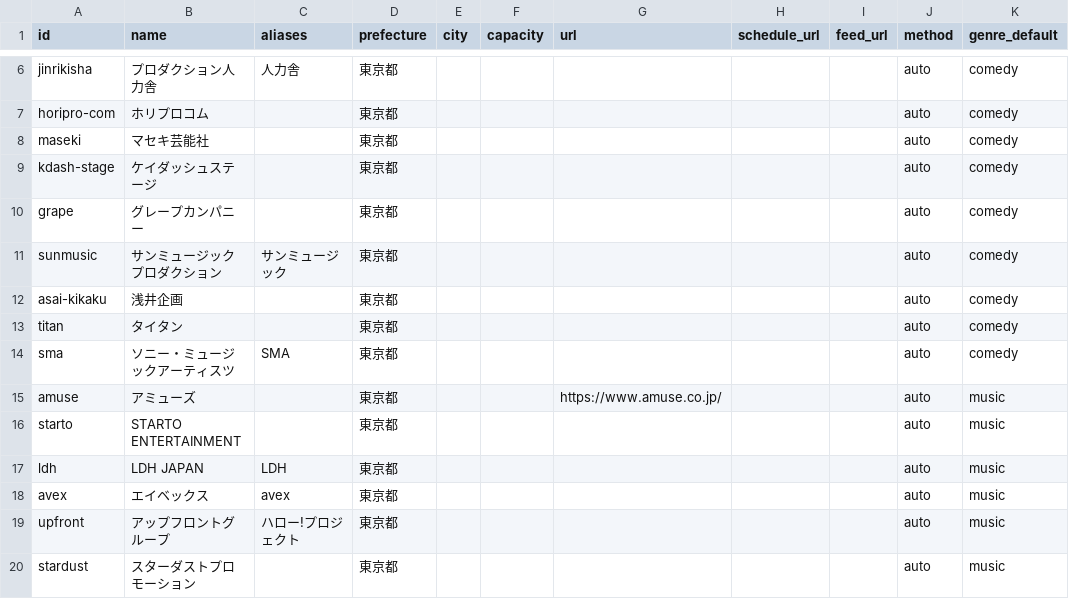
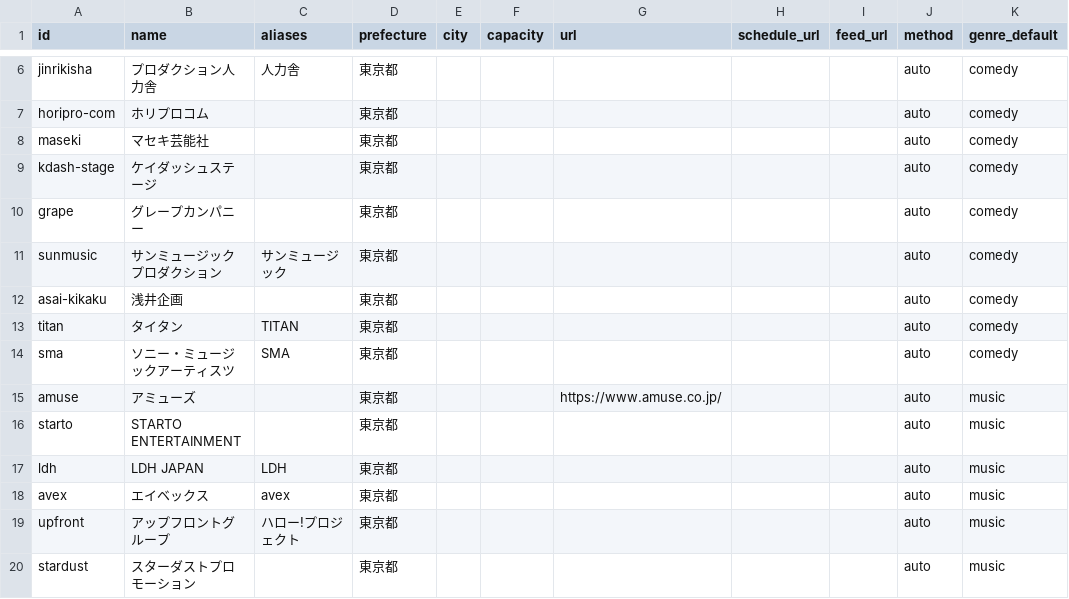
Before and after one commit to tdtaisei-droid/live-hub, a CSV file: config/sources/agencies.csv, drawn as a sheet; only a part is shown, gaps mark what is left out; the diff names each change by its address in the sheet, - before the commit and + after, or states it on an @@ line.

```diff
--- a/config/sources/agencies.csv
+++ b/config/sources/agencies.csv
-C13 (aliases): (empty)
+C13 (aliases): TITAN
```
Also changed, not shown: config/sources/promoters.csv, config/sources/venues_music.csv, 4 other files.
